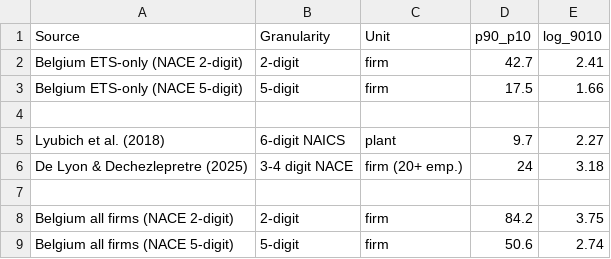
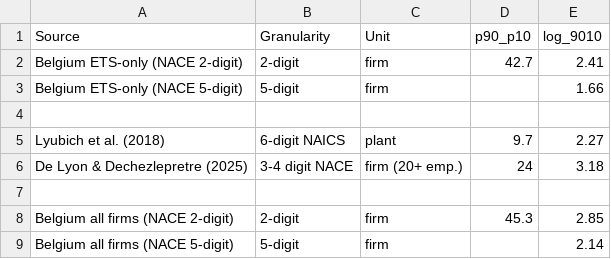
Before and after one commit to gjardad/facts-emissions-across-network, a CSV file: output/tables/dispersion_comparison_overview.csv, drawn as a sheet.

```diff
--- a/output/tables/dispersion_comparison_overview.csv
+++ b/output/tables/dispersion_comparison_overview.csv
@@ -2,3 +2,3 @@
 "Belgium ETS-only (NACE 2-digit)","2-digit","firm",42.7,2.41
-"Belgium ETS-only (NACE 5-digit)","5-digit","firm",17.5,1.66
+"Belgium ETS-only (NACE 5-digit)","5-digit","firm",,1.66
 "","","",,
@@ -7,3 +7,3 @@
 "","","",,
-"Belgium all firms (NACE 2-digit)","2-digit","firm",84.2,3.75
-"Belgium all firms (NACE 5-digit)","5-digit","firm",50.6,2.74
+"Belgium all firms (NACE 2-digit)","2-digit","firm",45.3,2.85
+"Belgium all firms (NACE 5-digit)","5-digit","firm",,2.14
```
Also changed, not shown: output/tables/dispersion_ets_vs_full_2d.csv, output/tables/dispersion_ets_vs_full_5d.csv, 10 other files.
